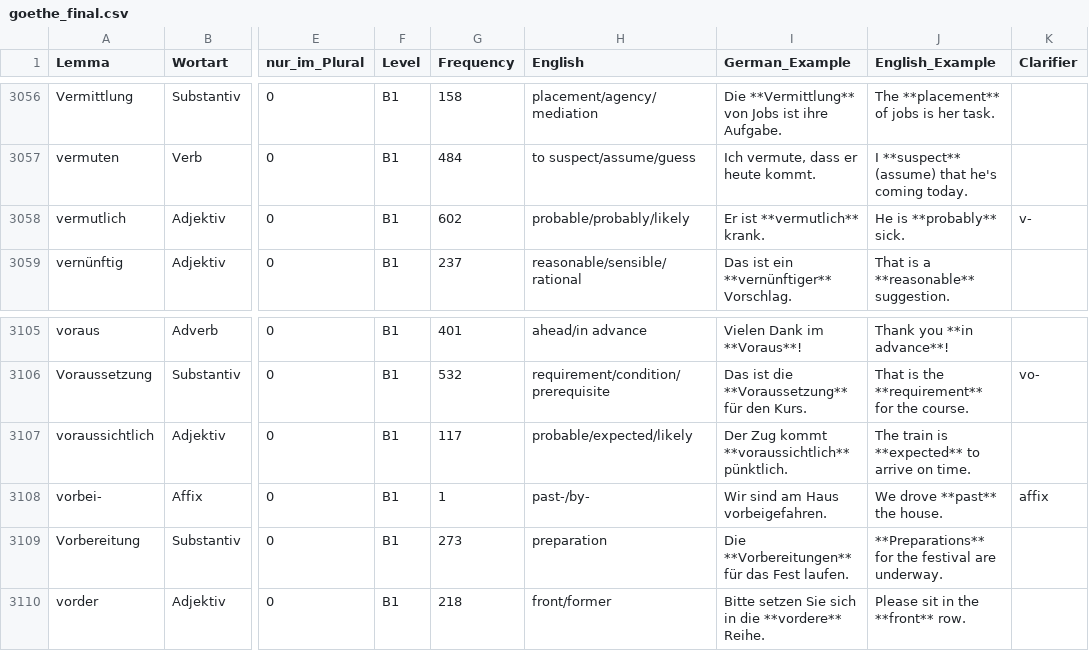
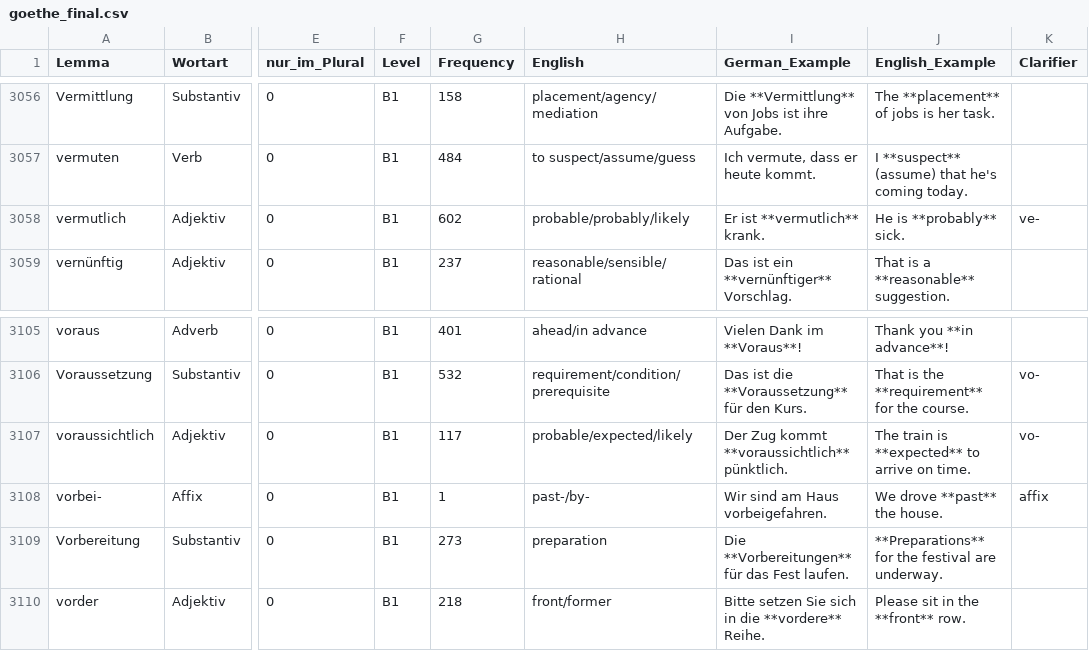
Before and after one commit to hieuristic/flashrecall, a CSV file: goethe_final.csv, drawn as a sheet; only a part is shown, gaps mark what is left out; the diff names each change by its address in the sheet, - before the commit and + after, or states it on an @@ line.

```diff
--- a/goethe_final.csv
+++ b/goethe_final.csv
-K3058 (Clarifier): v-
+K3058 (Clarifier): ve-
-K3107 (Clarifier): (empty)
+K3107 (Clarifier): vo-
```
Also changed, not shown: 1 other file.
